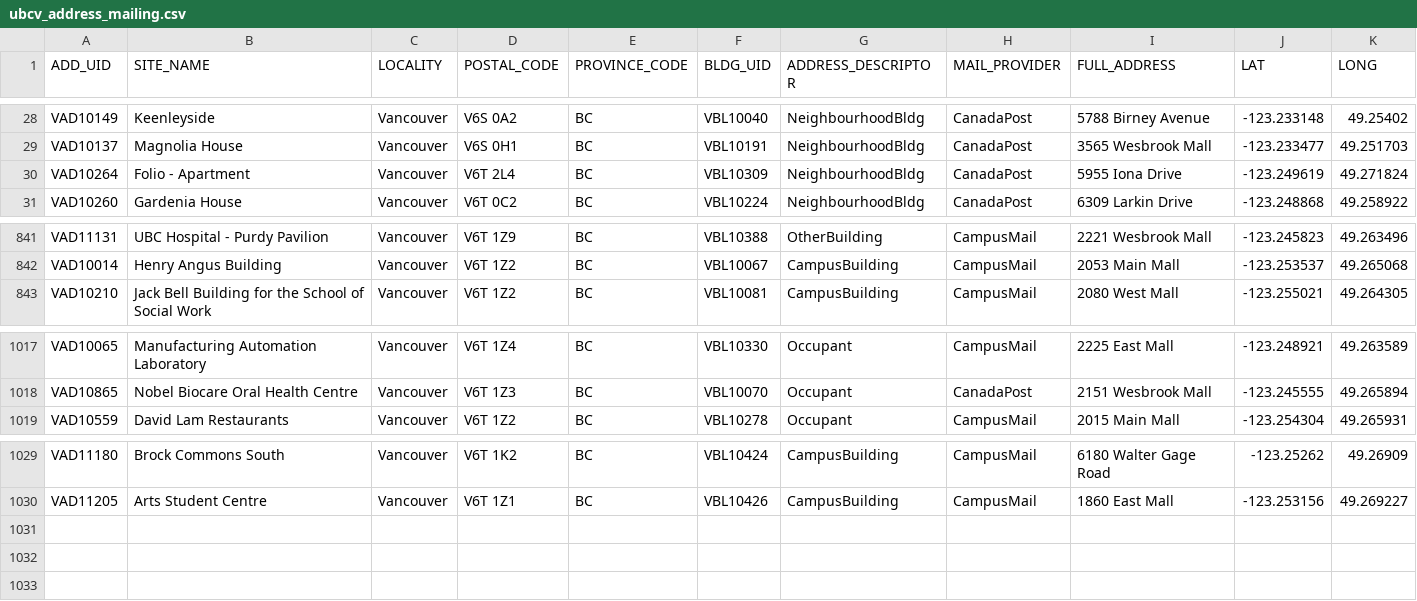
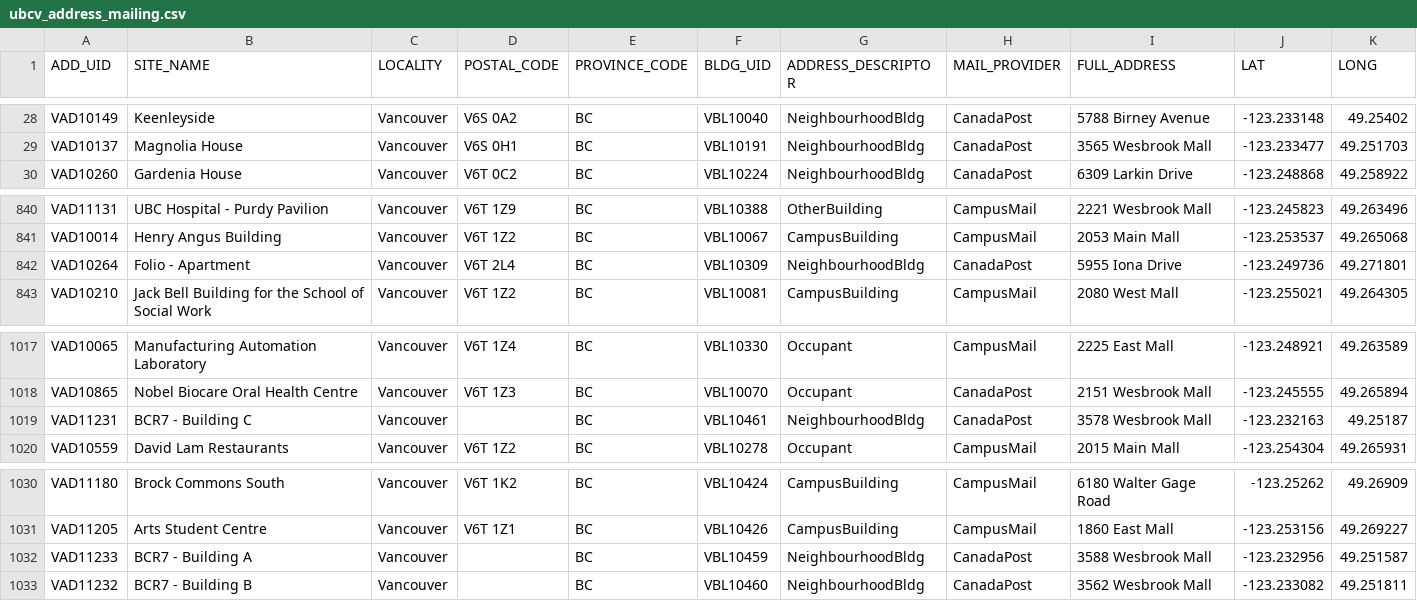
Before and after one commit to UBCGeodata/ubc-geospatial-opendata, a CSV file: ubcv/locations/csv/ubcv_address_mailing.csv, drawn as a sheet; only a part is shown, gaps mark what is left out.

```diff
--- a/ubcv/locations/csv/ubcv_address_mailing.csv
+++ b/ubcv/locations/csv/ubcv_address_mailing.csv
@@ -29,3 +29,2 @@ VAD10149,Keenleyside,Vancouver,V6S 0A2,BC,VBL10040,NeighbourhoodBldg,CanadaPost,
 VAD10137,Magnolia House,Vancouver,V6S 0H1,BC,VBL10191,NeighbourhoodBldg,CanadaPost,3565 Wesbrook Mall,-123.233477,49.251703
-VAD10264,Folio - Apartment,Vancouver,V6T 2L4,BC,VBL10309,NeighbourhoodBldg,CanadaPost,5955 Iona Drive,-123.249619,49.271824
 VAD10260,Gardenia House,Vancouver,V6T 0C2,BC,VBL10224,NeighbourhoodBldg,CanadaPost,6309 Larkin Drive,-123.248868,49.258922
@@ -842,2 +841,3 @@ VAD11131,UBC Hospital - Purdy Pavilion,Vancouver,V6T 1Z9,BC,VBL10388,OtherBuildi
 VAD10014,Henry Angus Building,Vancouver,V6T 1Z2,BC,VBL10067,CampusBuilding,CampusMail,2053 Main Mall,-123.253537,49.265068
+VAD10264,Folio - Apartment,Vancouver,V6T 2L4,BC,VBL10309,NeighbourhoodBldg,CanadaPost,5955 Iona Drive,-123.249736,49.271801
 VAD10210,Jack Bell Building for the School of Social Work,Vancouver,V6T 1Z2,BC,VBL10081,CampusBuilding,CampusMail,2080 West Mall,-123.255021,49.264305
@@ -1018,2 +1018,3 @@ VAD10065,Manufacturing Automation Laboratory,Vancouver,V6T 1Z4,BC,VBL10330,Occup
 VAD10865,Nobel Biocare Oral Health Centre,Vancouver,V6T 1Z3,BC,VBL10070,Occupant,CanadaPost,2151 Wesbrook Mall,-123.245555,49.265894
+VAD11231,BCR7 - Building C,Vancouver,,BC,VBL10461,NeighbourhoodBldg,CanadaPost,3578 Wesbrook Mall,-123.232163,49.25187
 VAD10559,David Lam Restaurants,Vancouver,V6T 1Z2,BC,VBL10278,Occupant,CampusMail,2015 Main Mall,-123.254304,49.265931
@@ -1030 +1031,3 @@ VAD11180,Brock Commons South,Vancouver,V6T 1K2,BC,VBL10424,CampusBuilding,Campus
 VAD11205,Arts Student Centre,Vancouver,V6T 1Z1,BC,VBL10426,CampusBuilding,CampusMail,1860 East Mall,-123.253156,49.269227
+VAD11233,BCR7 - Building A,Vancouver,,BC,VBL10459,NeighbourhoodBldg,CanadaPost,3588 Wesbrook Mall,-123.232956,49.251587
+VAD11232,BCR7 - Building B,Vancouver,,BC,VBL10460,NeighbourhoodBldg,CanadaPost,3562 Wesbrook Mall,-123.233082,49.251811
```
Also changed, not shown: ubcv/locations/csv/ubcv_address.csv, ubcv/locations/csv/ubcv_buildings.csv, 10 other files.
